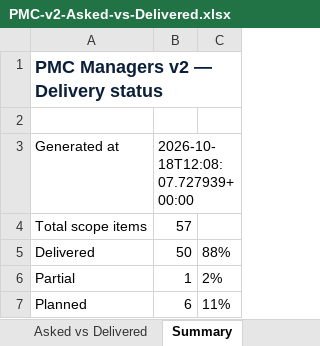
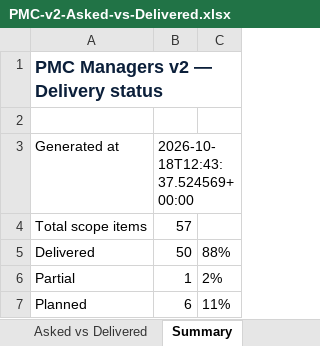
Before and after one commit to Treasurescare/pmc-managers-prod, an Excel workbook: docs/reports/PMC-v2-Asked-vs-Delivered.xlsx, sheet Summary, drawn as a sheet; values as stored, in another font and other column widths than the file's, no borders; the diff names each change by its address in the sheet, - before the commit and + after, or states it on an @@ line.

```diff
--- a/docs/reports/PMC-v2-Asked-vs-Delivered.xlsx (sheet Summary)
+++ b/docs/reports/PMC-v2-Asked-vs-Delivered.xlsx (sheet Summary)
-B3: 2026-10-18T12:08:07.727939+00:00
+B3: 2026-10-18T12:43:37.524569+00:00
```
Also changed, not shown: 12 other files.
